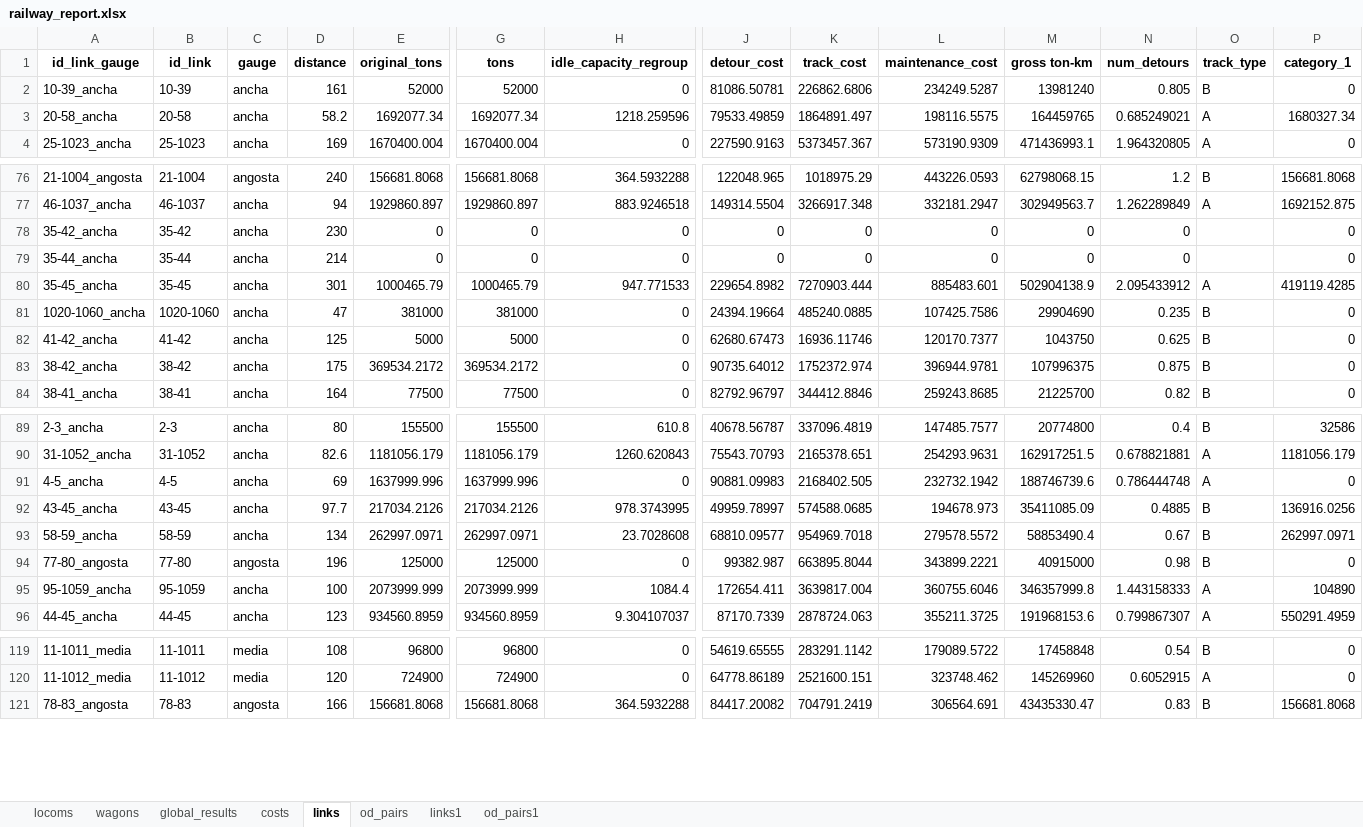
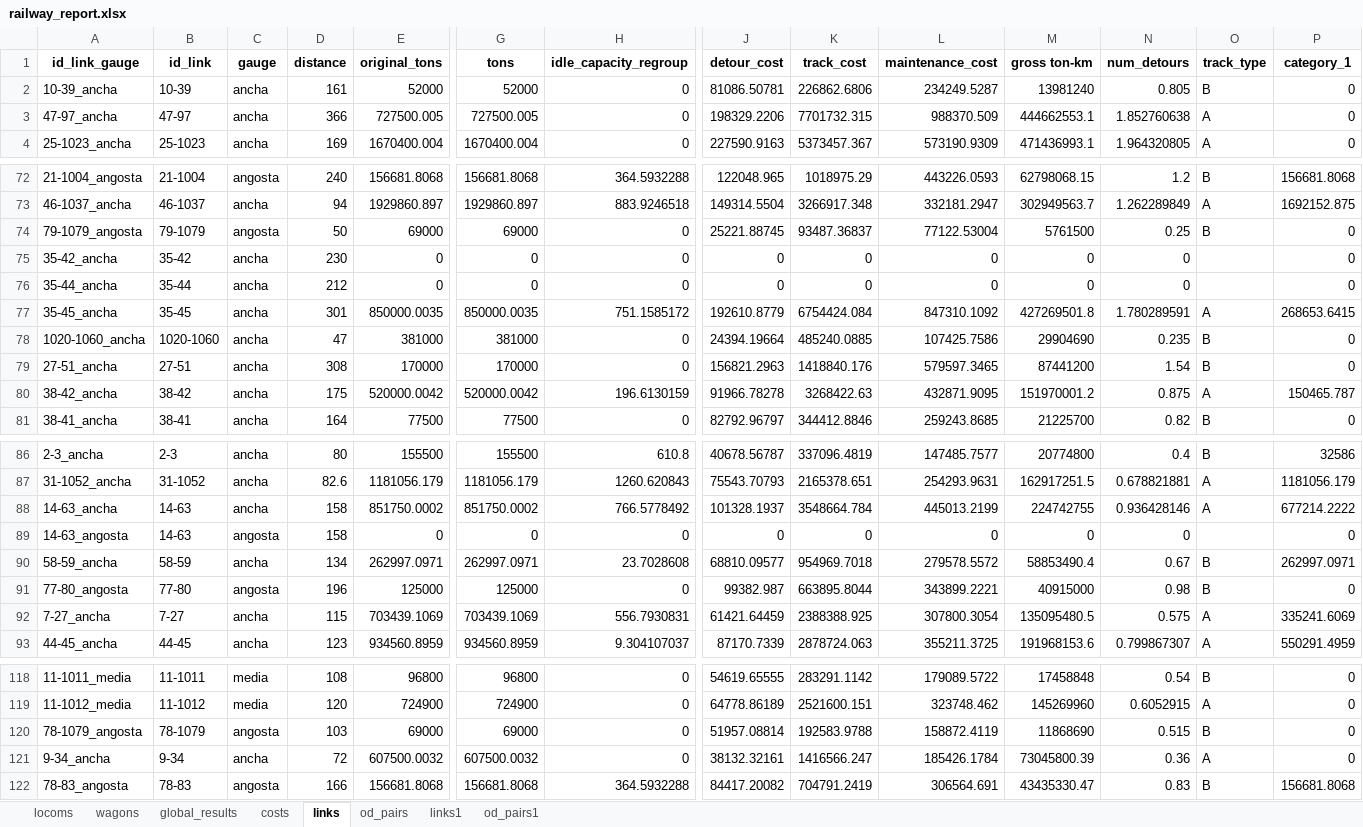
Before and after one commit to abenassi/freight-transport-network, an Excel workbook: reports/railway_report.xlsx, sheet links, drawn as a sheet; only a part is shown, gaps mark what is left out; values as stored, in another font and other column widths than the file's, no borders; removed rows and columns are numbered as before the commit, all else as after; rows hold the shown columns only; the diff covers the shown part only; the diff names each change by its address in the sheet, - before the commit and + after, or states it on an @@ line.

```diff
--- a/reports/railway_report.xlsx (sheet links)
+++ b/reports/railway_report.xlsx (sheet links)
@@ row 3 moved to row 11: 20-58_ancha @@
@@ row 11 moved to row 3: 47-97_ancha @@
+row 74: 79-1079_angosta | 79-1079 | angosta | 50 | 69000 | 69000 | 0 | 25221.88745 | 93487.36837 | 77122.53004 | 5761500 | 0.25 | B | 0
-D76 (distance): 214
+D76 (distance): 212
-E77 (original_tons): 1000465.79
+E77 (original_tons): 850000.0035
-G77 (tons): 1000465.79
+G77 (tons): 850000.0035
-H77 (idle_capacity_regroup): 947.771533
+H77 (idle_capacity_regroup): 751.1585172
-J77 (detour_cost): 229654.8982
+J77 (detour_cost): 192610.8779
-K77 (track_cost): 7270903.444
+K77 (track_cost): 6754424.084
-L77 (maintenance_cost): 885483.601
+L77 (maintenance_cost): 847310.1092
-M77 (gross ton-km): 502904138.9
+M77 (gross ton-km): 427269501.8
-N77 (num_detours): 2.095433912
+N77 (num_detours): 1.780289591
-P77 (category_1): 419119.4285
+P77 (category_1): 268653.6415
@@ row 82 moved to row 66: 41-42_ancha @@
@@ row 69 moved to row 79: 27-51_ancha @@
-E80 (original_tons): 369534.2172
+E80 (original_tons): 520000.0042
-G80 (tons): 369534.2172
+G80 (tons): 520000.0042
-H80 (idle_capacity_regroup): 0
+H80 (idle_capacity_regroup): 196.6130159
-J80 (detour_cost): 90735.64012
+J80 (detour_cost): 91966.78278
-K80 (track_cost): 1752372.974
+K80 (track_cost): 3268422.63
-L80 (maintenance_cost): 396944.9781
+L80 (maintenance_cost): 432871.9095
-M80 (gross ton-km): 107996375
+M80 (gross ton-km): 151970001.2
-O80 (track_type): B
+O80 (track_type): A
-P80 (category_1): 0
+P80 (category_1): 150465.787
@@ row 91 moved to row 99: 4-5_ancha @@
-row 92: 43-45_ancha | 43-45 | ancha | 97.7 | 217034.2126 | 217034.2126 | 978.3743995 | 49959.78997 | 574588.0685 | 194678.973 | 35411085.09 | 0.4885 | B | 136916.0256
@@ row 38 moved to row 88: 14-63_ancha @@
@@ row 39 moved to row 89: 14-63_angosta @@
@@ row 95 moved to row 40: 95-1059_ancha @@
@@ row 40 moved to row 92: 7-27_ancha @@
+row 120: 78-1079_angosta | 78-1079 | angosta | 103 | 69000 | 69000 | 0 | 51957.08814 | 192583.9788 | 158872.4119 | 11868690 | 0.515 | B | 0
@@ row 25 moved to row 121: 9-34_ancha @@
```
Also changed, not shown: 2 added rows, 3 removed rows, 8 moved rows and 48 edited cells elsewhere in this sheet, sheet od_pairs1, sheet links1, sheet costs, sheet od_pairs, sheet locoms, sheet global_results, 1 more sheet, data/railway_paths.xlsx, dijkstra/data/railway_links_table.xlsx, 10 other files.
